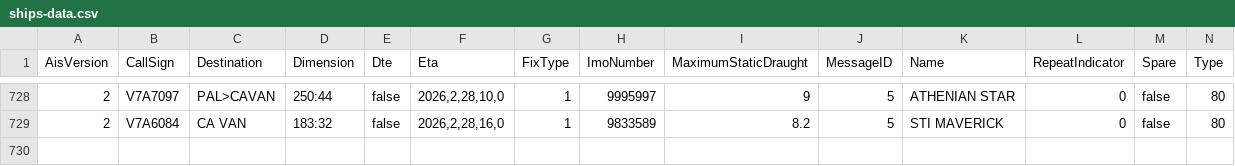
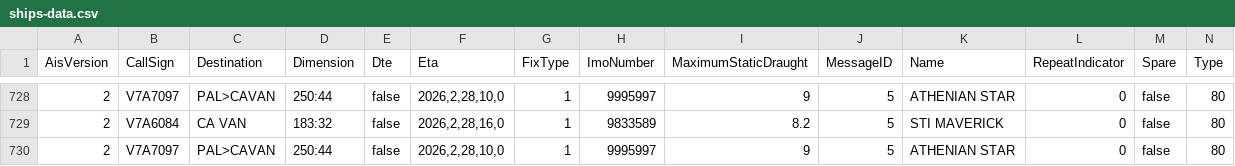
Before and after one commit to vs-postmedia/tanker-tracker, a CSV file: data/ships-data.csv, drawn as a sheet; only a part is shown, gaps mark what is left out; rows hold the shown columns only; the diff names each change by its address in the sheet, - before the commit and + after, or states it on an @@ line.

```diff
--- a/data/ships-data.csv
+++ b/data/ships-data.csv
+row 730: 2 | V7A7097 | PAL>CAVAN | 250:44 | false | 2026,2,28,10,0 | 1 | 9995997 | 9 | 5 | ATHENIAN STAR | 0 | false | 80
```
Also changed, not shown: data/output/ships-cumulative.csv, data/output/ships-daily.csv, 5 other files.
